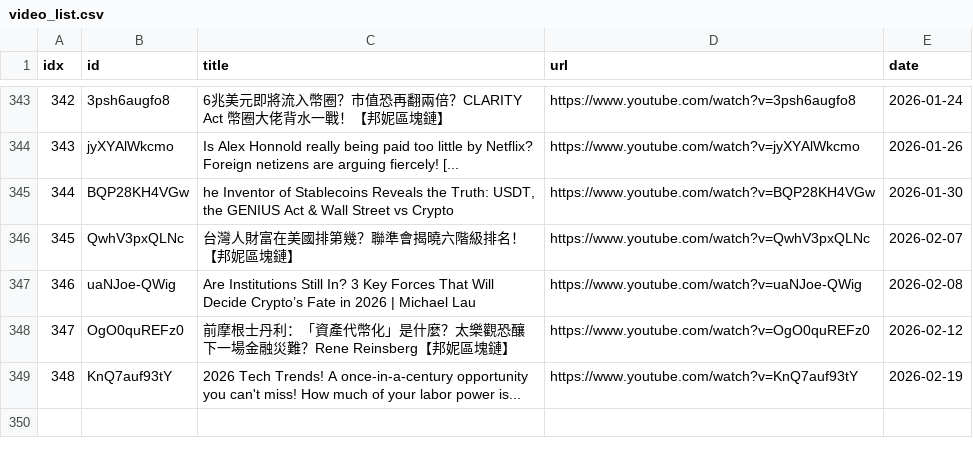
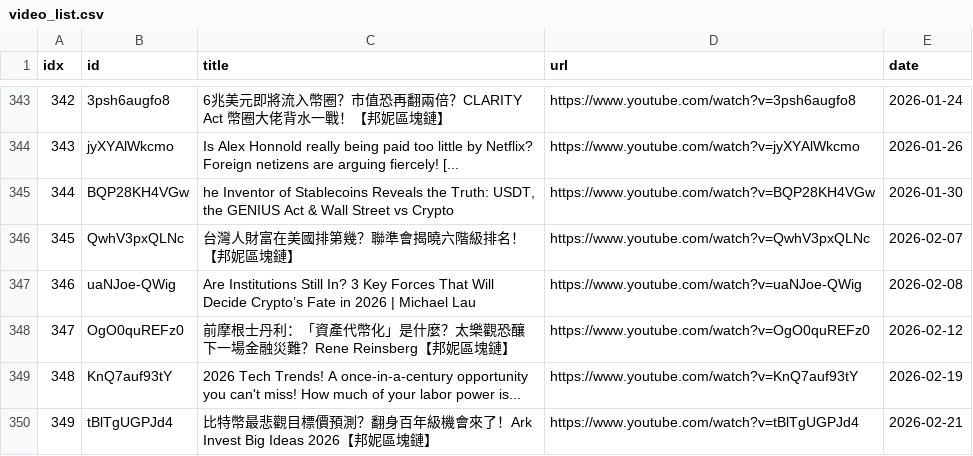
Before and after one commit to sumsjp/BonnieBlockchain, a CSV file: src/video_list.csv, drawn as a sheet; only a part is shown, gaps mark what is left out.

```diff
--- a/src/video_list.csv
+++ b/src/video_list.csv
@@ -349 +349,2 @@ idx,id,title,url,date
 348,KnQ7auf93tY,2026 Tech Trends! A once-in-a-century opportunity you can't miss! How much of your labor power is...,https://www.youtube.com/watch?v=KnQ7auf93tY,2026-02-19
+349,tBlTgUGPJd4,比特幣最悲觀目標價預測？翻身百年級機會來了！Ark Invest Big Ideas 2026【邦妮區塊鏈】,https://www.youtube.com/watch?v=tBlTgUGPJd4,2026-02-21
```
Also changed, not shown: 4 other files.
